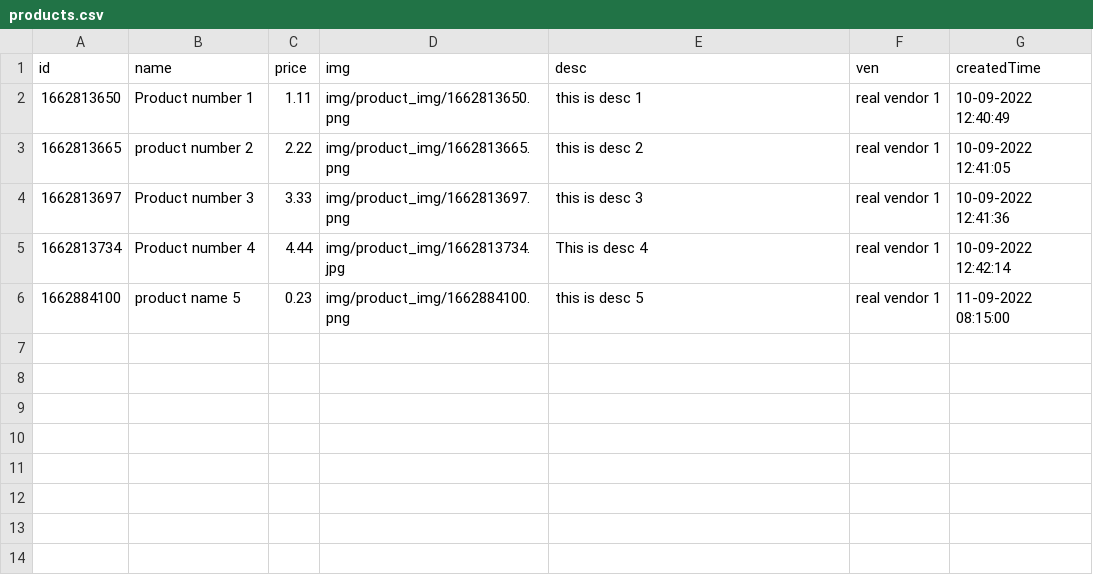
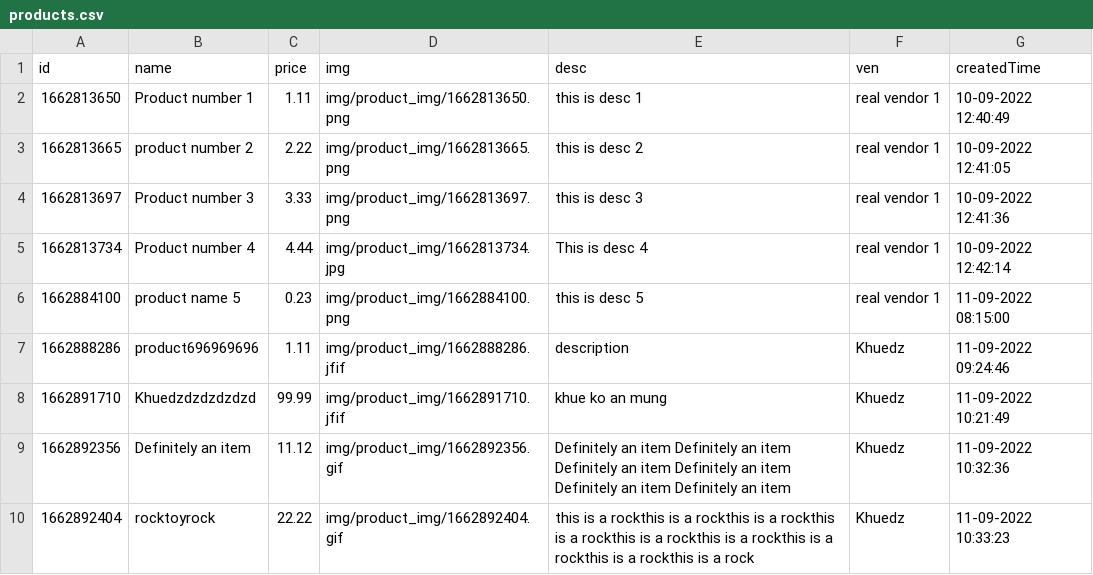
Before and after one commit to BaoHoangRmit/webprog-fullstack, a CSV file: root/data/products.csv, drawn as a sheet; only a part is shown; the diff covers the shown part only; the diff names each change by its address in the sheet, - before the commit and + after, or states it on an @@ line.

```diff
--- a/root/data/products.csv
+++ b/root/data/products.csv
+row 7: 1662888286 | product696969696 | 1.11 | img/product_img/1662888286.jfif | description | Khuedz | 11-09-2022 09:24:46
+row 8: 1662891710 | Khuedzdzdzdzdzd | 99.99 | img/product_img/1662891710.jfif | khue ko an mung | Khuedz | 11-09-2022 10:21:49
+row 9: 1662892356 | Definitely an item | 11.12 | img/product_img/1662892356.gif | Definitely an item Definitely an item Definitely an item Definitely an item Definitely an item Definitely an item | Khuedz | 11-09-2022 10:32:36
+row 10: 1662892404 | rocktoyrock | 22.22 | img/product_img/1662892404.gif | this is a rockthis is a rockthis is a rockthis is a rockthis is a rockthis is a rockthis is a rockthis is a rockthis is a rock | Khuedz | 11-09-2022 10:33:23
```
Also changed, not shown: 3 added rows elsewhere in this file, root/data/users.csv, 11 other files.
